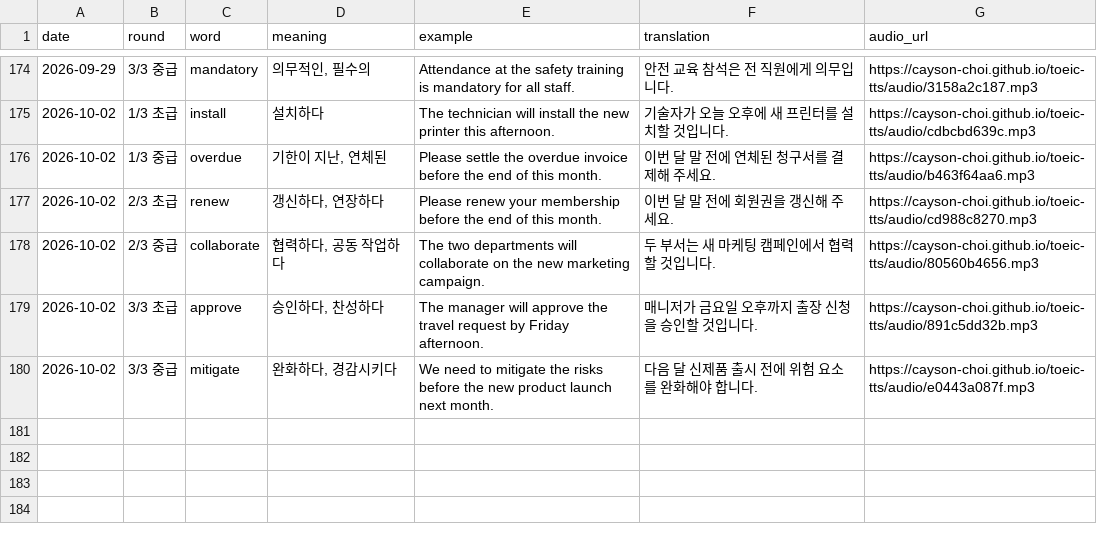
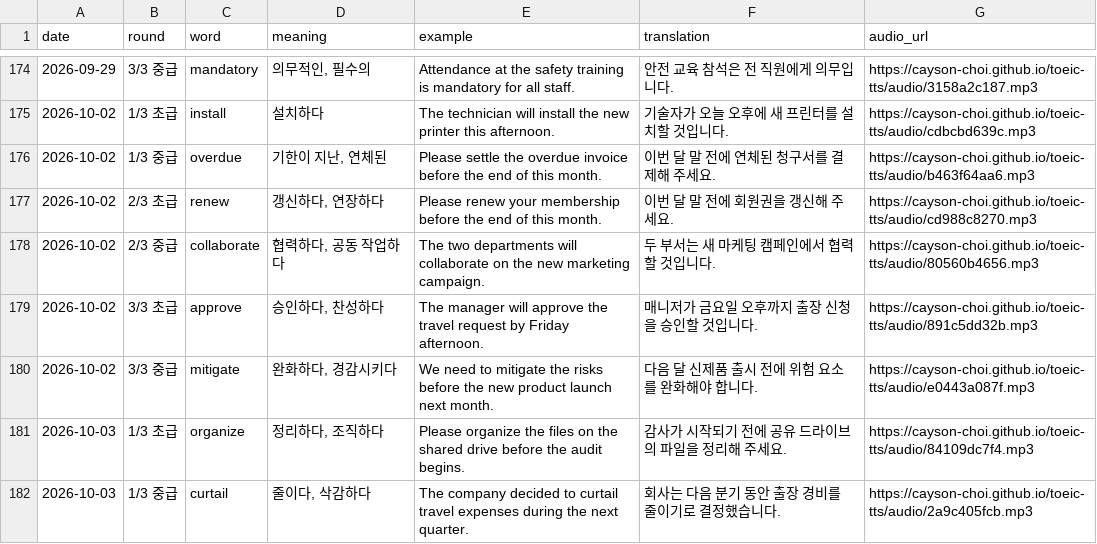
Before and after one commit to Cayson-Choi/toeic-tts, a CSV file: history.csv, drawn as a sheet; only a part is shown, gaps mark what is left out.

```diff
--- a/history.csv
+++ b/history.csv
@@ -180 +180,3 @@
 2026-10-02,3/3 중급,mitigate,"완화하다, 경감시키다",We need to mitigate the risks before the new product launch next month.,다음 달 신제품 출시 전에 위험 요소를 완화해야 합니다.,https://cayson-choi.github.io/toeic-tts/audio/e0443a087f.mp3
+2026-10-03,1/3 초급,organize,"정리하다, 조직하다",Please organize the files on the shared drive before the audit begins.,감사가 시작되기 전에 공유 드라이브의 파일을 정리해 주세요.,https://cayson-choi.github.io/toeic-tts/audio/84109dc7f4.mp3
+2026-10-03,1/3 중급,curtail,"줄이다, 삭감하다",The company decided to curtail travel expenses during the next quarter.,회사는 다음 분기 동안 출장 경비를 줄이기로 결정했습니다.,https://cayson-choi.github.io/toeic-tts/audio/2a9c405fcb.mp3
```
